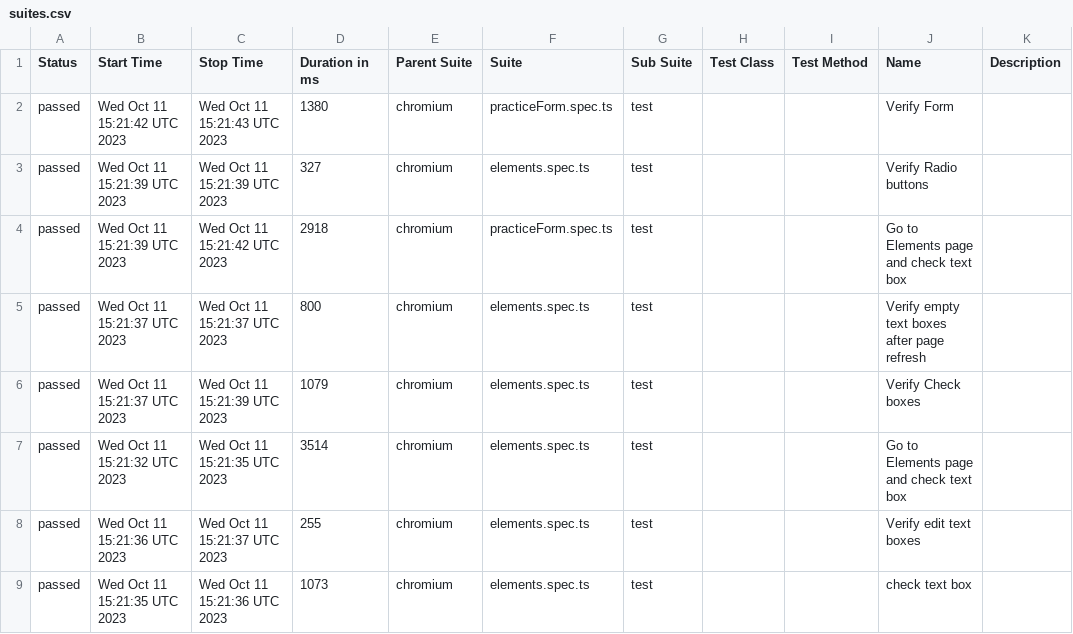
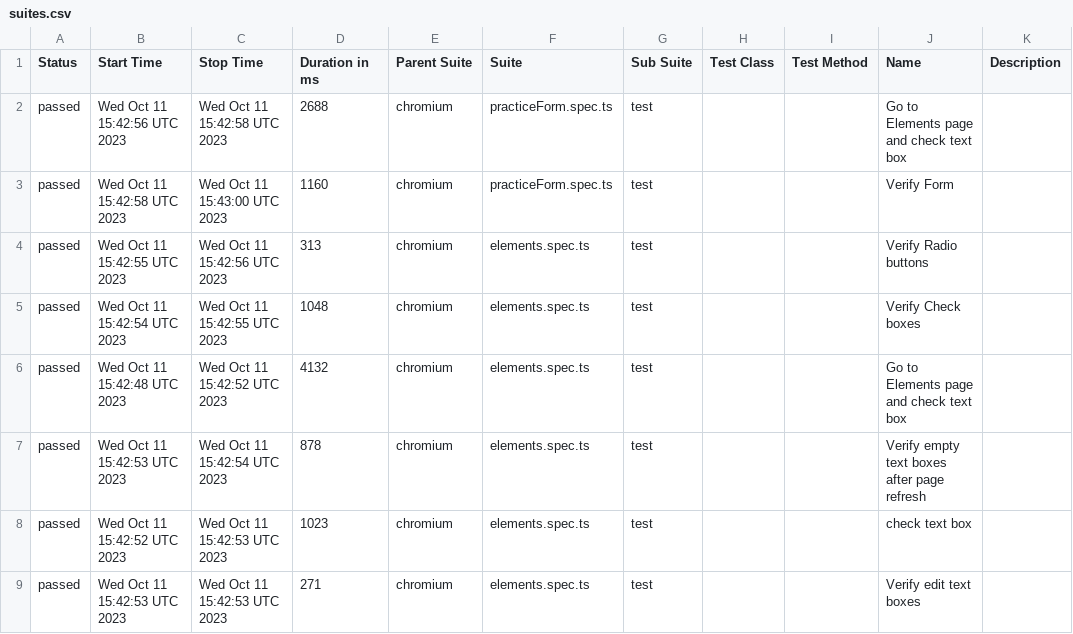
Before and after one commit to Kravch773/PlayWrightGithubActions, a CSV file: data/suites.csv, drawn as a sheet.

```diff
--- a/data/suites.csv
+++ b/data/suites.csv
@@ -1,9 +1,9 @@
 "Status","Start Time","Stop Time","Duration in ms","Parent Suite","Suite","Sub Suite","Test Class","Test Method","Name","Description"
-"passed","Wed Oct 11 15:21:42 UTC 2023","Wed Oct 11 15:21:43 UTC 2023","1380","chromium","practiceForm.spec.ts","test","","","Verify Form",""
-"passed","Wed Oct 11 15:21:39 UTC 2023","Wed Oct 11 15:21:39 UTC 2023","327","chromium","elements.spec.ts","test","","","Verify Radio buttons",""
-"passed","Wed Oct 11 15:21:39 UTC 2023","Wed Oct 11 15:21:42 UTC 2023","2918","chromium","practiceForm.spec.ts","test","","","Go to Elements page and check text box",""
-"passed","Wed Oct 11 15:21:37 UTC 2023","Wed Oct 11 15:21:37 UTC 2023","800","chromium","elements.spec.ts","test","","","Verify empty text boxes after page refresh",""
-"passed","Wed Oct 11 15:21:37 UTC 2023","Wed Oct 11 15:21:39 UTC 2023","1079","chromium","elements.spec.ts","test","","","Verify Check boxes",""
-"passed","Wed Oct 11 15:21:32 UTC 2023","Wed Oct 11 15:21:35 UTC 2023","3514","chromium","elements.spec.ts","test","","","Go to Elements page and check text box",""
-"passed","Wed Oct 11 15:21:36 UTC 2023","Wed Oct 11 15:21:37 UTC 2023","255","chromium","elements.spec.ts","test","","","Verify edit text boxes",""
-"passed","Wed Oct 11 15:21:35 UTC 2023","Wed Oct 11 15:21:36 UTC 2023","1073","chromium","elements.spec.ts","test","","","check text box",""
+"passed","Wed Oct 11 15:42:56 UTC 2023","Wed Oct 11 15:42:58 UTC 2023","2688","chromium","practiceForm.spec.ts","test","","","Go to Elements page and check text box",""
+"passed","Wed Oct 11 15:42:58 UTC 2023","Wed Oct 11 15:43:00 UTC 2023","1160","chromium","practiceForm.spec.ts","test","","","Verify Form",""
+"passed","Wed Oct 11 15:42:55 UTC 2023","Wed Oct 11 15:42:56 UTC 2023","313","chromium","elements.spec.ts","test","","","Verify Radio buttons",""
+"passed","Wed Oct 11 15:42:54 UTC 2023","Wed Oct 11 15:42:55 UTC 2023","1048","chromium","elements.spec.ts","test","","","Verify Check boxes",""
+"passed","Wed Oct 11 15:42:48 UTC 2023","Wed Oct 11 15:42:52 UTC 2023","4132","chromium","elements.spec.ts","test","","","Go to Elements page and check text box",""
+"passed","Wed Oct 11 15:42:53 UTC 2023","Wed Oct 11 15:42:54 UTC 2023","878","chromium","elements.spec.ts","test","","","Verify empty text boxes after page refresh",""
+"passed","Wed Oct 11 15:42:52 UTC 2023","Wed Oct 11 15:42:53 UTC 2023","1023","chromium","elements.spec.ts","test","","","check text box",""
+"passed","Wed Oct 11 15:42:53 UTC 2023","Wed Oct 11 15:42:53 UTC 2023","271","chromium","elements.spec.ts","test","","","Verify edit text boxes",""
```
Also changed, not shown: 30 other files.
